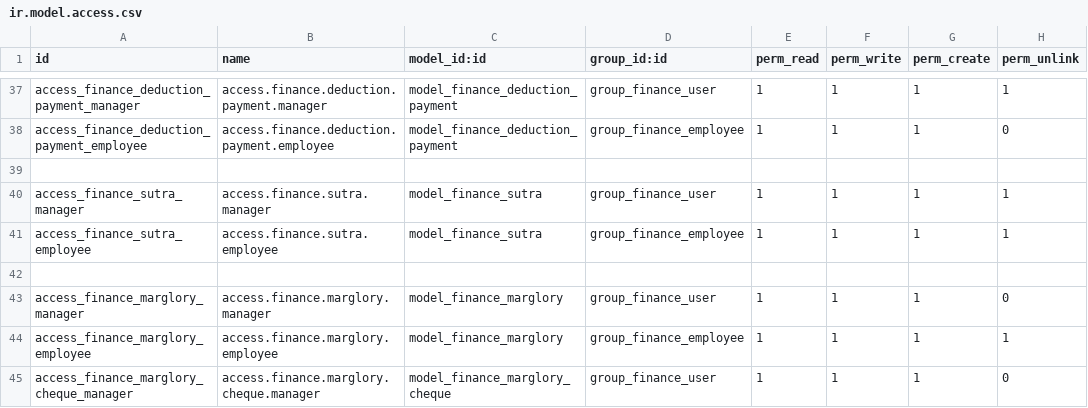
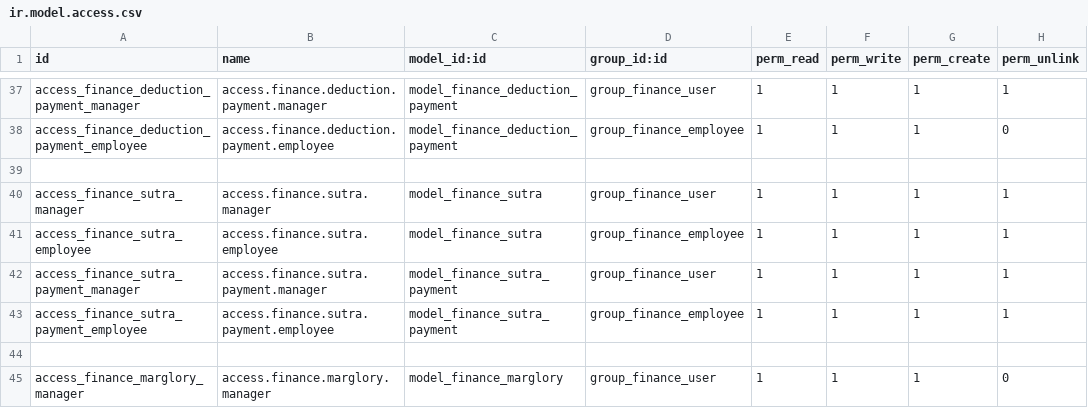
Before and after one commit to ayoubakhrif/Soufiane-Food, a CSV file: custom-addons/finance/security/ir.model.access.csv, drawn as a sheet; only a part is shown, gaps mark what is left out; the shorter side is filled out with more unchanged rows; the diff names each change by its address in the sheet, - before the commit and + after, or states it on an @@ line.

```diff
--- a/custom-addons/finance/security/ir.model.access.csv
+++ b/custom-addons/finance/security/ir.model.access.csv
+row 42: access_finance_sutra_payment_manager | access.finance.sutra.payment.manager | model_finance_sutra_payment | group_finance_user | 1 | 1 | 1 | 1
+row 43: access_finance_sutra_payment_employee | access.finance.sutra.payment.employee | model_finance_sutra_payment | group_finance_employee | 1 | 1 | 1 | 1
```
Also changed, not shown: 1 other file.
